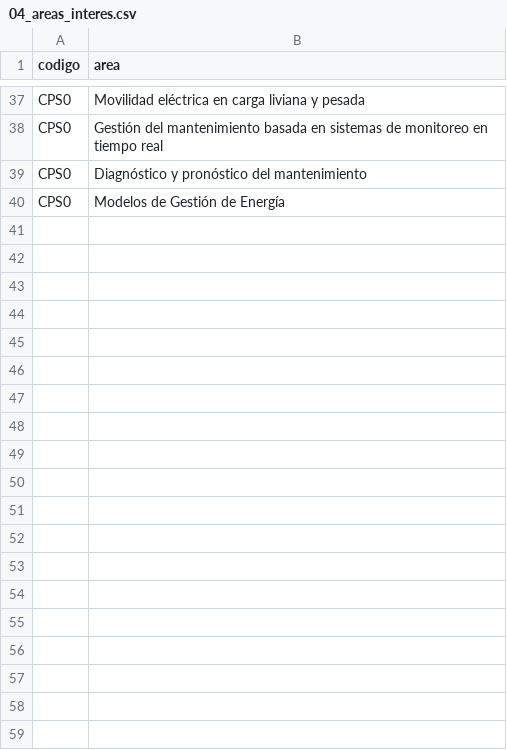
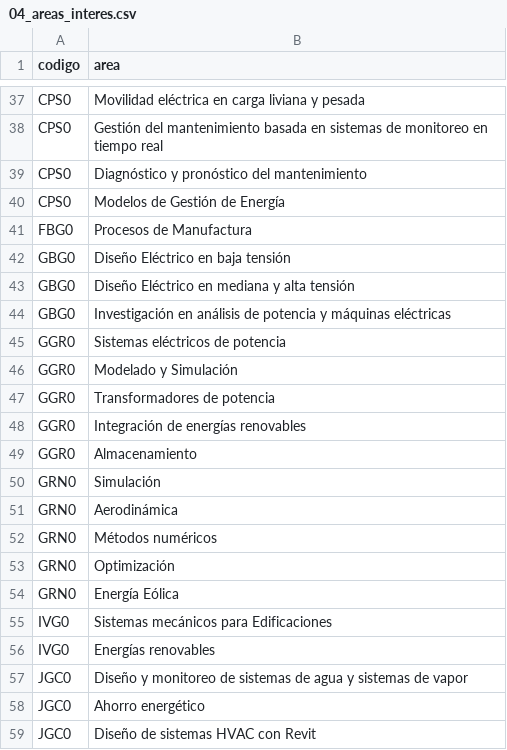
Before and after one commit to EIEM-TEC/profes, a CSV file: 04_areas_interes.csv, drawn as a sheet; only a part is shown, gaps mark what is left out; the diff covers the shown part only.

Commit message:
hasta laura

```diff
--- a/04_areas_interes.csv
+++ b/04_areas_interes.csv
@@ -40 +40,20 @@ CPS0,Diagnóstico y pronóstico del mantenimiento
 CPS0,Modelos de Gestión de Energía
+FBG0,Procesos de Manufactura
+GBG0,Diseño Eléctrico en baja tensión
+GBG0,Diseño Eléctrico en mediana y alta tensión
+GBG0,Investigación en análisis de potencia y máquinas eléctricas
+GGR0,Sistemas eléctricos de potencia
+GGR0,Modelado y Simulación
+GGR0,Transformadores de potencia
+GGR0,Integración de energías renovables
+GGR0,Almacenamiento
+GRN0,Simulación
+GRN0,Aerodinámica
+GRN0,Métodos numéricos
+GRN0,Optimización
+GRN0,Energía Eólica
+IVG0,Sistemas mecánicos para Edificaciones
+IVG0,Energías renovables
+JGC0,Diseño y monitoreo de sistemas de agua y sistemas de vapor
+JGC0,Ahorro energético
+JGC0,Diseño de sistemas HVAC con Revit
```
Also changed, not shown: 12 added rows elsewhere in this file.
